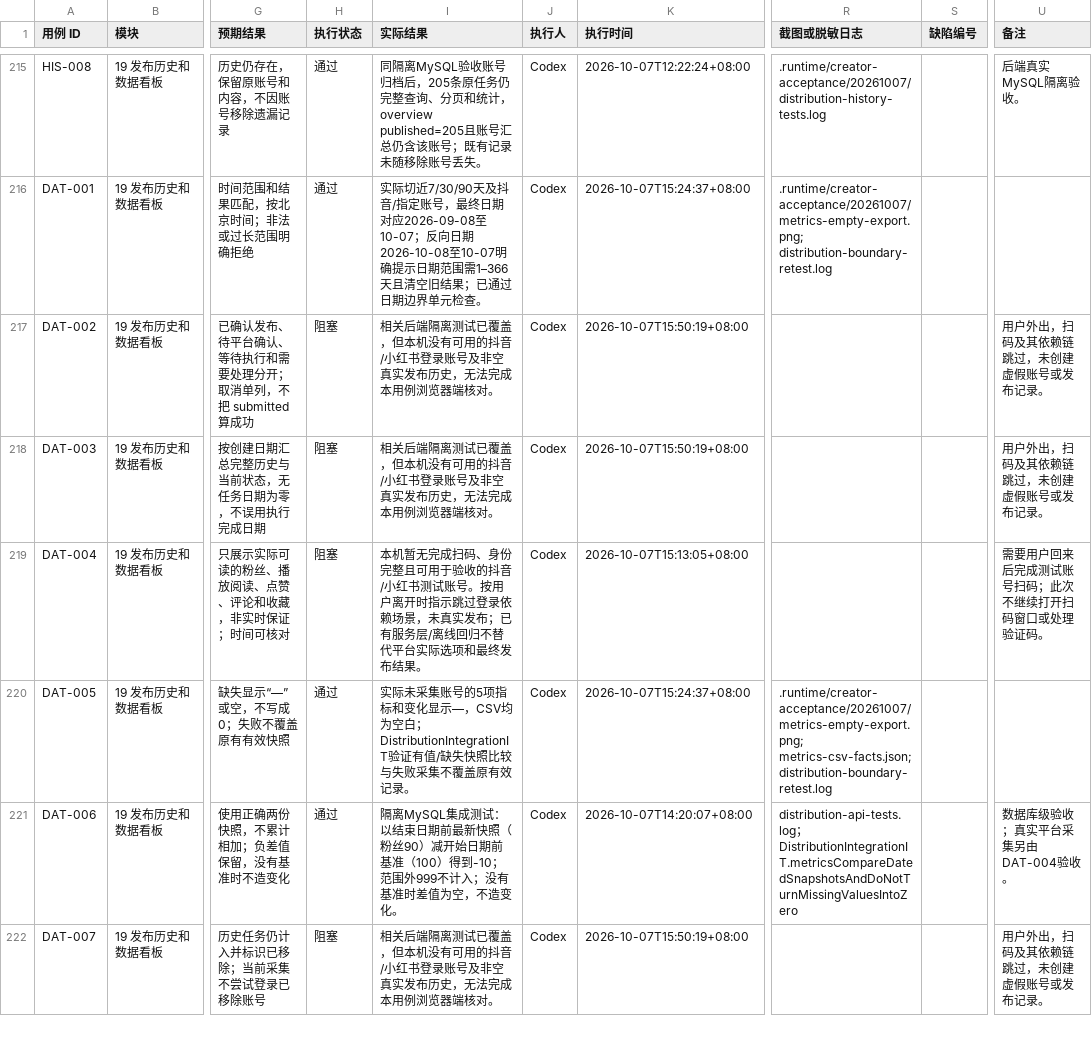
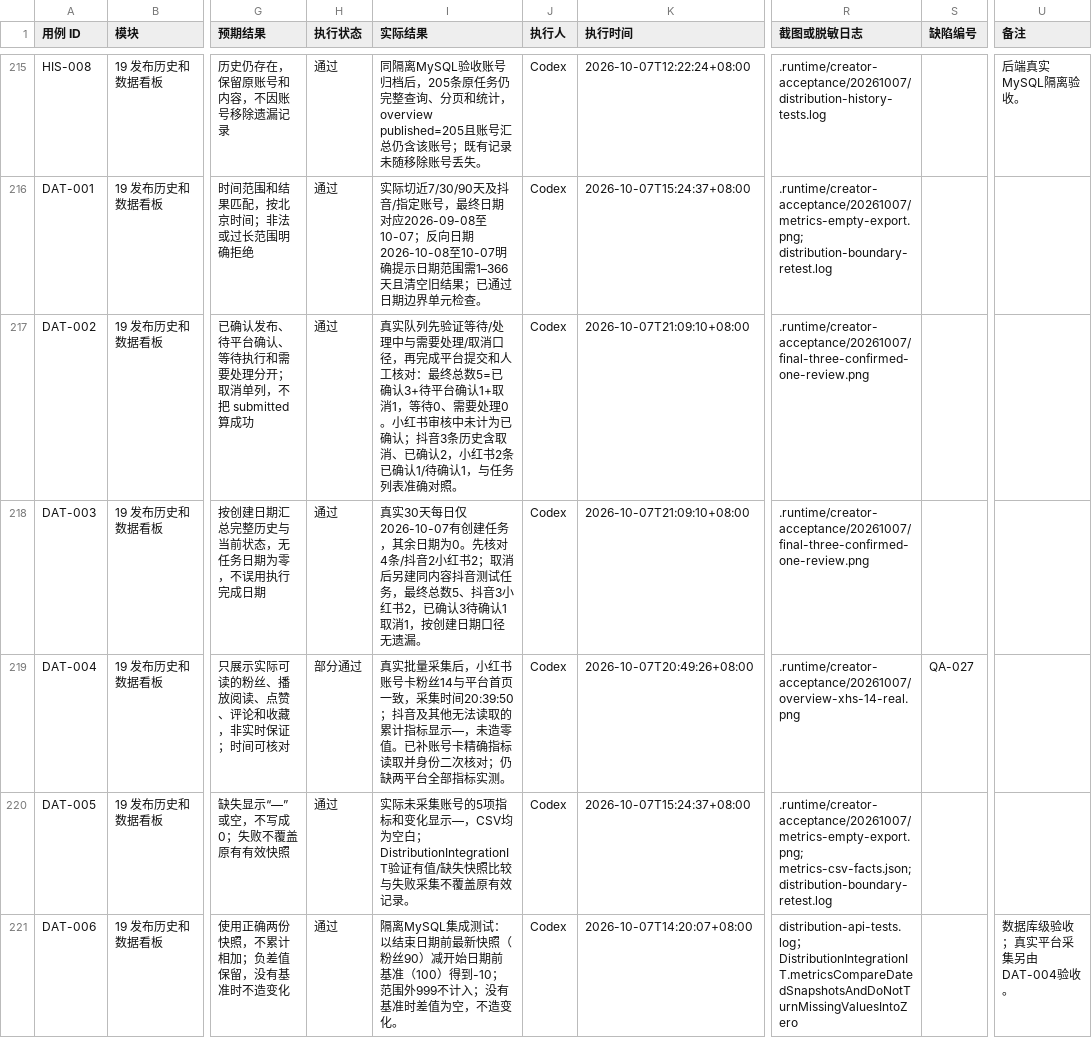
Before and after one commit to Jerry1254/wallpapersapp, a CSV file: docs/creator-studio/创作台测试执行记录.csv, drawn as a sheet; only a part is shown, gaps mark what is left out; the shorter side is filled out with more unchanged rows; the diff covers the shown part only; the diff names each change by its address in the sheet, - before the commit and + after, or states it on an @@ line.

Commit message:
fix(creator): adapt real social publish controls and verify private posts

```diff
--- a/docs/creator-studio/创作台测试执行记录.csv
+++ b/docs/creator-studio/创作台测试执行记录.csv
-H217:H218 (执行状态): 阻塞
+H217:H218 (执行状态): 通过
-I217 (实际结果): 相关后端隔离测试已覆盖，但本机没有可用的抖音/小红书登录账号及非空真实发布历史，无法完成本用例浏览器端核对。
+I217 (实际结果): 真实队列先验证等待/处理中与需要处理/取消口径，再完成平台提交和人工核对：最终总数5=已确认3+待平台确认1+取消1，等待0、需要处理0。小红书审核中未计为已确认；抖音3条历史含取消、已确认2，小红书2条已确认1/待确认1，与任务列表准确对照。
-K217:K218 (执行时间): 2026-10-07T15:50:19+08:00
+K217:K218 (执行时间): 2026-10-07T21:09:10+08:00
-R217:R218 (截图或脱敏日志): (empty)
+R217:R218 (截图或脱敏日志): .runtime/creator-acceptance/20261007/final-three-confirmed-one-review.png
-U217:U218 (备注): 用户外出，扫码及其依赖链跳过，未创建虚假账号或发布记录。
+U217:U218 (备注): (empty)
-I218 (实际结果): 相关后端隔离测试已覆盖，但本机没有可用的抖音/小红书登录账号及非空真实发布历史，无法完成本用例浏览器端核对。
+I218 (实际结果): 真实30天每日仅2026-10-07有创建任务，其余日期为0。先核对4条/抖音2小红书2；取消后另建同内容抖音测试任务，最终总数5、抖音3小红书2，已确认3待确认1取消1，按创建日期口径无遗漏。
-H219 (执行状态): 阻塞
+H219 (执行状态): 部分通过
-I219 (实际结果): 本机暂无完成扫码、身份完整且可用于验收的抖音/小红书测试账号。按用户离开时指示跳过登录依赖场景，未真实发布；已有服务层/离线回归不替代平台实际选项和最终发布结果。
+I219 (实际结果): 真实批量采集后，小红书账号卡粉丝14与平台首页一致，采集时间20:39:50；抖音及其他无法读取的累计指标显示—，未造零值。已补账号卡精确指标读取并身份二次核对；仍缺两平台全部指标实测。
-K219 (执行时间): 2026-10-07T15:13:05+08:00
+K219 (执行时间): 2026-10-07T20:49:26+08:00
-R219 (截图或脱敏日志): (empty)
+R219 (截图或脱敏日志): .runtime/creator-acceptance/20261007/overview-xhs-14-real.png
-S219 (缺陷编号): (empty)
+S219 (缺陷编号): QA-027
-U219 (备注): 需要用户回来后完成测试账号扫码；此次不继续打开扫码窗口或处理验证码。
+U219 (备注): (empty)
```
Also changed, not shown: 74 edited cells elsewhere in this file, 9 other files.
